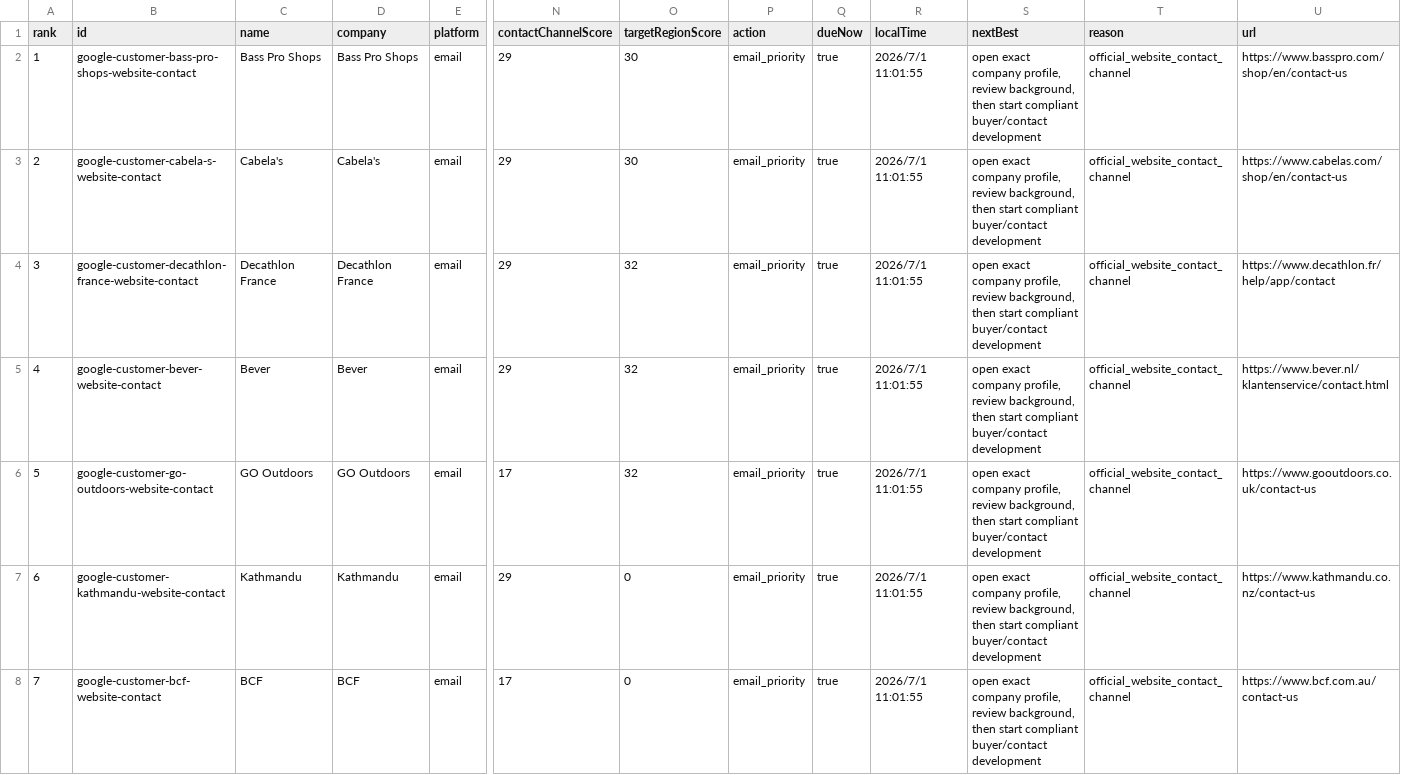
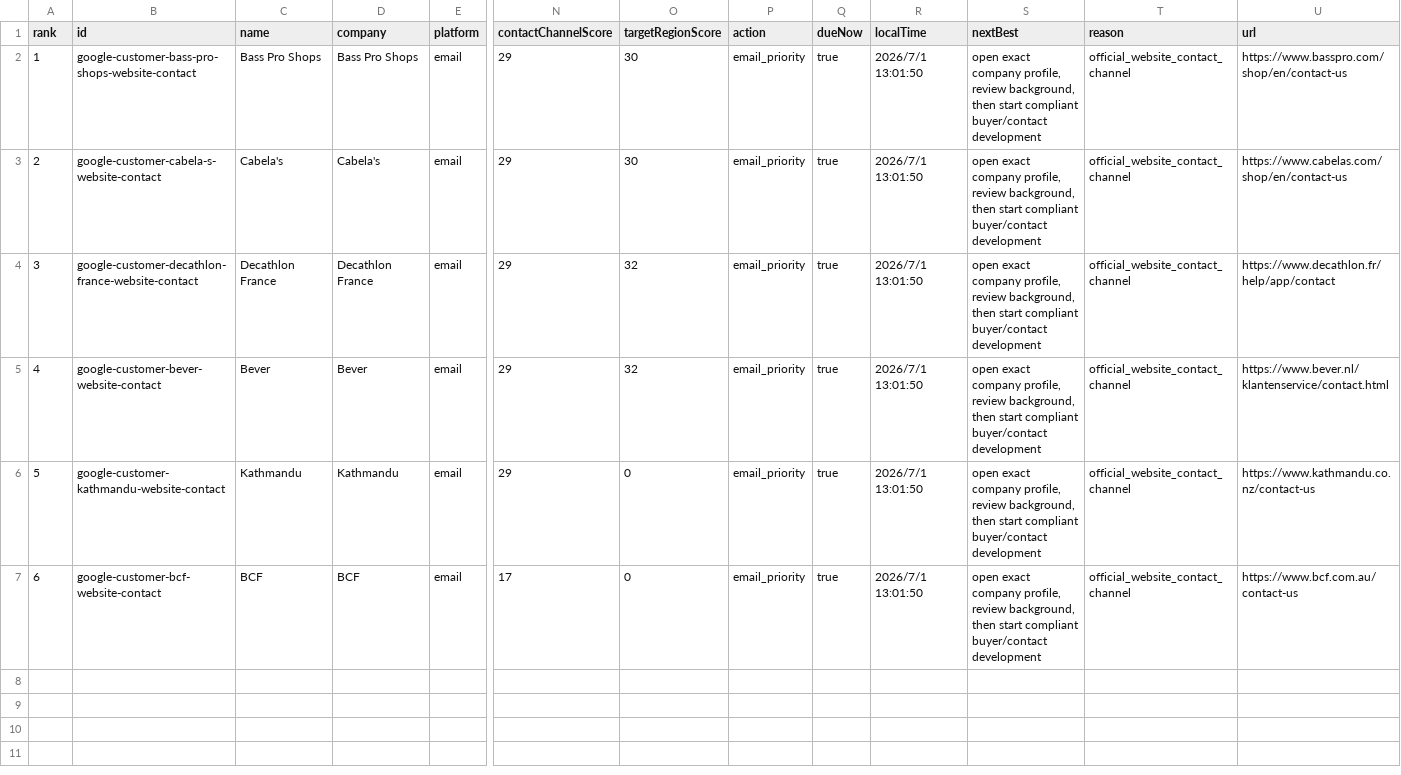
Before and after one commit to Leo-131/1, a CSV file: outreach-dashboard/github-sync/daily-queue.csv, drawn as a sheet; only a part is shown, gaps mark what is left out; removed rows and columns are numbered as before the commit, all else as after; rows hold the shown columns only; the diff names each change by its address in the sheet, - before the commit and + after, or states it on an @@ line.

Commit message:
sync: local outreach data 2026-07-01

```diff
--- a/outreach-dashboard/github-sync/daily-queue.csv
+++ b/outreach-dashboard/github-sync/daily-queue.csv
-R2:R5 (localTime): 2026/7/1 11:01:55
+R2:R5 (localTime): 2026/7/1 13:01:50
-row 6: 5 | google-customer-go-outdoors-website-contact | GO Outdoors | GO Outdoors | email | 17 | 32 | email_priority | true | 2026/7/1 11:01:55 | open exact company profile, review background, then start compliant buyer/contact development | official_website_contact_channel | https://www.gooutdoors.co.uk/contact-us
@@ column A (rank) renumbered from row 6 down @@
-R6:R7 (localTime): 2026/7/1 11:01:55
+R6:R7 (localTime): 2026/7/1 13:01:50
```
Also changed, not shown: 21 other files.
